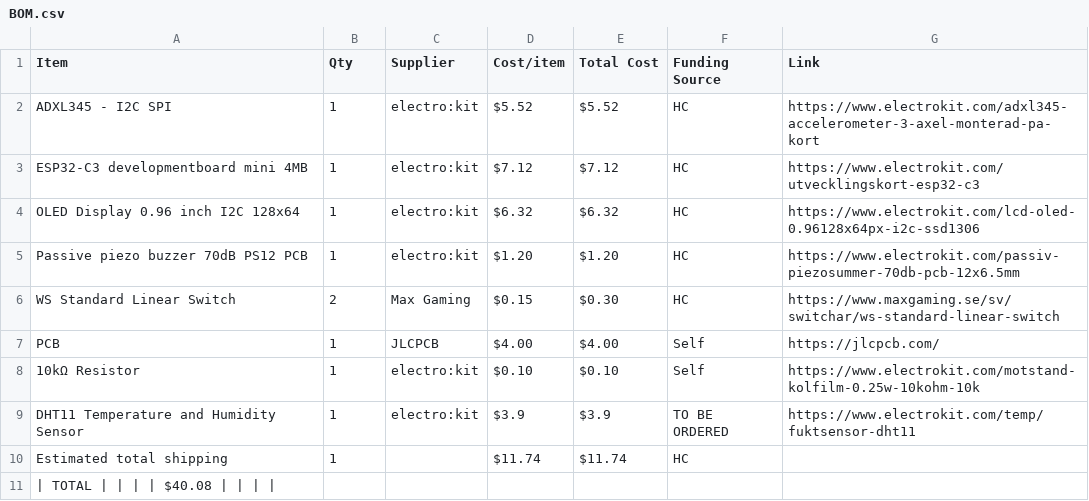
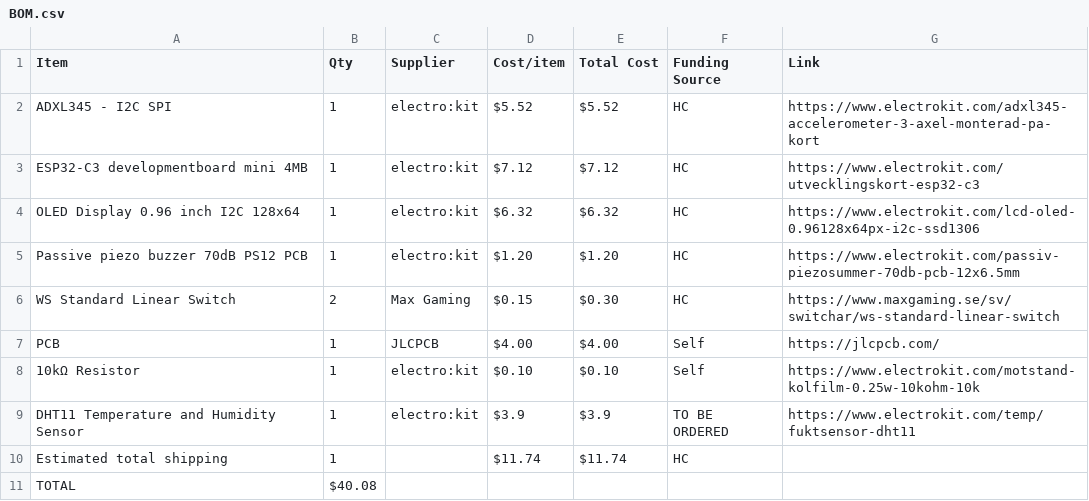
Before and after one commit to parv20250-dot/Sunbie, a CSV file: BOM.csv, drawn as a sheet.

Commit message:
Fix BOM.csv formatting and update total cost

```diff
--- a/BOM.csv
+++ b/BOM.csv
@@ -10,2 +10,2 @@ DHT11 Temperature and Humidity Sensor,1,electro:kit,$3.9,$3.9,TO BE ORDERED,http
 Estimated total shipping,1,,$11.74,$11.74,HC,
-| TOTAL | | | | $40.08 | | | |
+TOTAL, $40.08 ,
```
